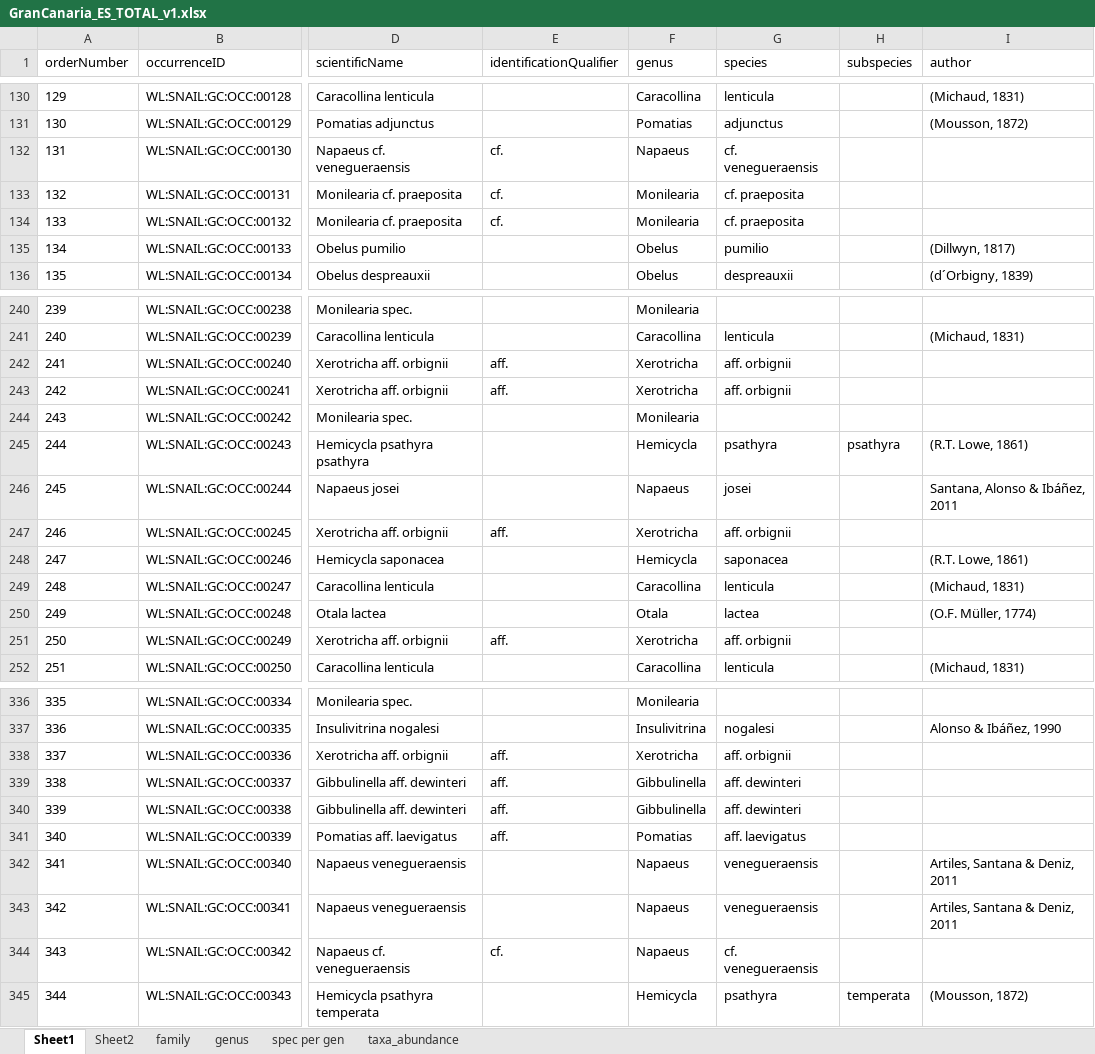
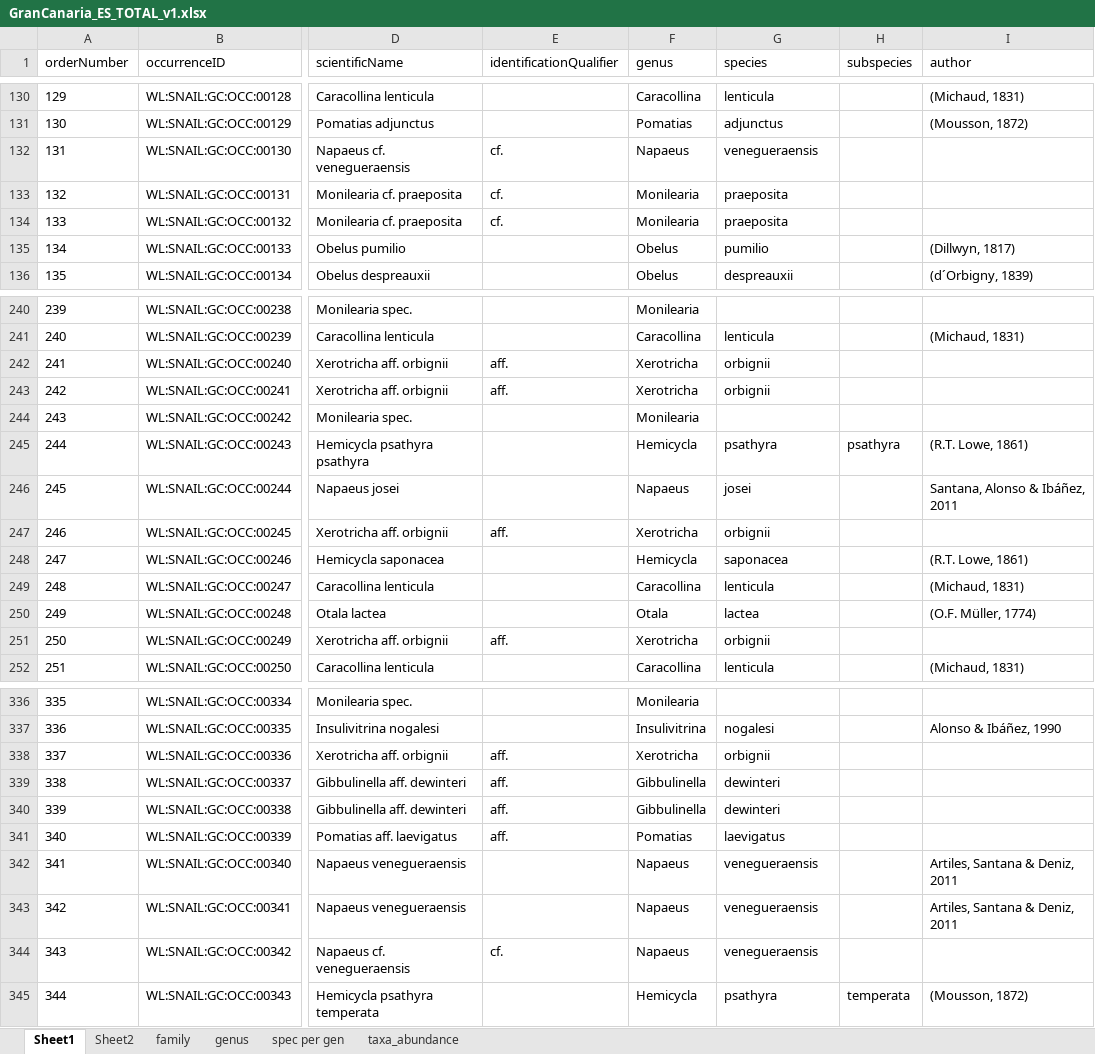
Before and after one commit to BelgianBiodiversityPlatform/landsnails-occurrences, an Excel workbook: data/raw/GranCanaria_ES_TOTAL_v1.xlsx, sheet Sheet1, drawn as a sheet; only a part is shown, gaps mark what is left out; values as stored, in another font and other column widths than the file's, no borders; the diff covers the shown part only; the diff names each change by its address in the sheet, - before the commit and + after, or states it on an @@ line.

```diff
--- a/data/raw/GranCanaria_ES_TOTAL_v1.xlsx (sheet Sheet1)
+++ b/data/raw/GranCanaria_ES_TOTAL_v1.xlsx (sheet Sheet1)
-G132 (species): cf. venegueraensis
+G132 (species): venegueraensis
-G133:G134 (species): cf. praeposita
+G133:G134 (species): praeposita
-G242:G243 (species): aff. orbignii
+G242:G243 (species): orbignii
-G247 (species): aff. orbignii
+G247 (species): orbignii
-G251 (species): aff. orbignii
+G251 (species): orbignii
-G338 (species): aff. orbignii
+G338 (species): orbignii
-G339:G340 (species): aff. dewinteri
+G339:G340 (species): dewinteri
-G341 (species): aff. laevigatus
+G341 (species): laevigatus
-G344 (species): cf. venegueraensis
+G344 (species): venegueraensis
```
Also changed, not shown: 39 edited cells elsewhere in this sheet, charts or pictures.
